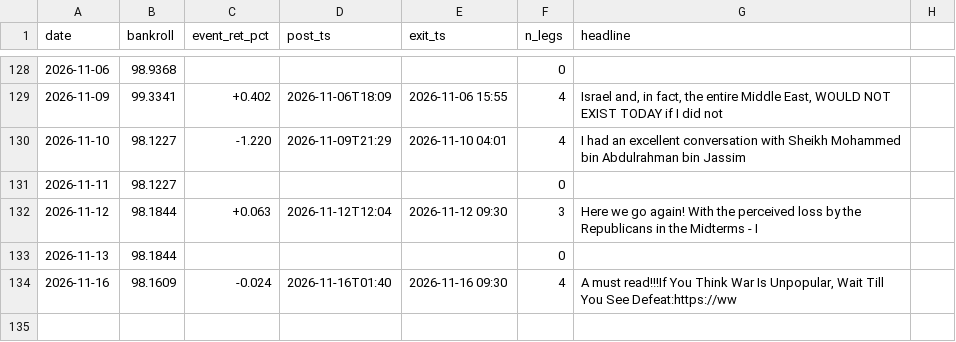
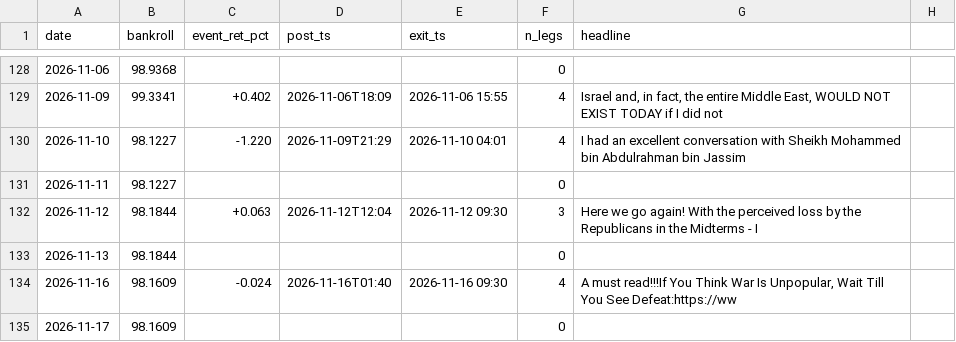
Before and after one commit to blaggr/Claude, a CSV file: experiments/simulation/ledger.csv, drawn as a sheet; only a part is shown, gaps mark what is left out.

```diff
--- a/experiments/simulation/ledger.csv
+++ b/experiments/simulation/ledger.csv
@@ -134 +134,2 @@ date,bankroll,event_ret_pct,post_ts,exit_ts,n_legs,headline
 2026-11-16,98.1609,-0.024,2026-11-16T01:40,2026-11-16 09:30,4,"A must read!!!If You Think War Is Unpopular, Wait Till You See Defeat:https://ww"
+2026-11-17,98.1609,,,,0,
```
Also changed, not shown: 2 other files.
